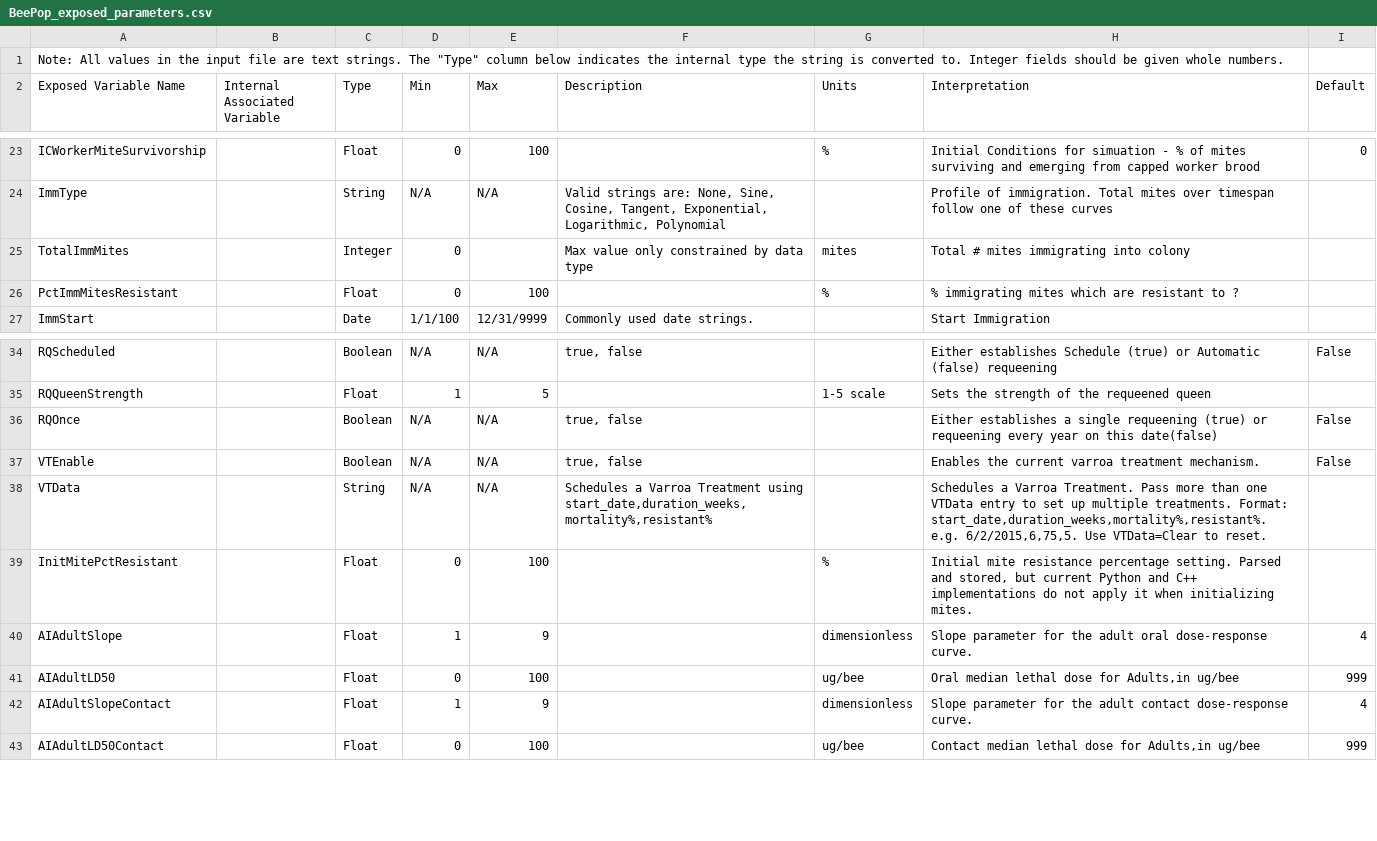
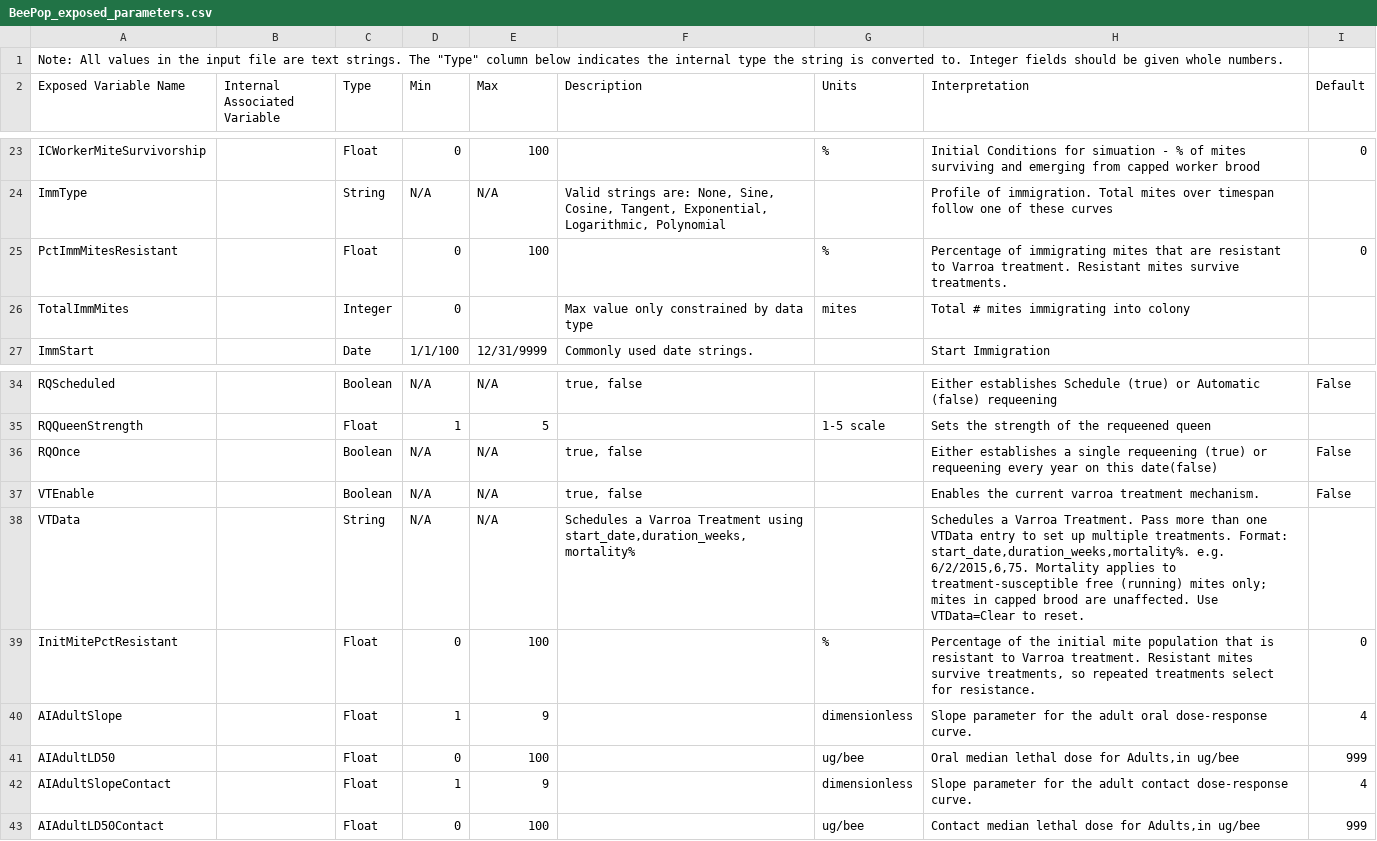
Before and after one commit to USEPA/pybeepop, a CSV file: docs/BeePop_exposed_parameters.csv, drawn as a sheet; only a part is shown, gaps mark what is left out.

Commit message:
Make mite treatment resistance a population property set by InitMitePctResistant

```diff
--- a/docs/BeePop_exposed_parameters.csv
+++ b/docs/BeePop_exposed_parameters.csv
@@ -24,4 +24,4 @@ ICWorkerMiteSurvivorship,,Float,0,100,,%,Initial Conditions for simuation - % of
 ImmType,,String,N/A,N/A,"Valid strings are: None, Sine, Cosine, Tangent, Exponential, Logarithmic, Polynomial",,Profile of immigration.  Total mites over timespan follow one of these curves,
+PctImmMitesResistant,,Float,0,100,,%,"Percentage of immigrating mites that are resistant to Varroa treatment. Resistant mites survive treatments.",0
 TotalImmMites,,Integer,0,,Max value only constrained by data type,mites,Total # mites immigrating into colony,
-PctImmMitesResistant,,Float,0,100,,%,% immigrating mites which are resistant to ?,
 ImmStart,,Date,1/1/100,12/31/9999,Commonly used date strings.,,Start Immigration,
@@ -37,4 +37,4 @@ RQOnce,,Boolean,N/A,N/A,"true, false",,Either establishes a single requeening (t
 VTEnable,,Boolean,N/A,N/A,"true, false",,Enables the current varroa treatment mechanism.,False
-VTData,,String,N/A,N/A,"Schedules a Varroa Treatment using start_date,duration_weeks,mortality%,resistant%",,"Schedules a Varroa Treatment. Pass more than one VTData entry to set up multiple treatments. Format: start_date,duration_weeks,mortality%,resistant%. e.g. 6/2/2015,6,75,5. Use VTData=Clear to reset.",
-InitMitePctResistant,,Float,0,100,,%,"Initial mite resistance percentage setting. Parsed and stored, but current Python and C++ implementations do not apply it when initializing mites.",
+VTData,,String,N/A,N/A,"Schedules a Varroa Treatment using start_date,duration_weeks,mortality%",,"Schedules a Varroa Treatment. Pass more than one VTData entry to set up multiple treatments. Format: start_date,duration_weeks,mortality%. e.g. 6/2/2015,6,75. Mortality applies to treatment-susceptible free (running) mites only; mites in capped brood are unaffected. Use VTData=Clear to reset.",
+InitMitePctResistant,,Float,0,100,,%,"Percentage of the initial mite population that is resistant to Varroa treatment. Resistant mites survive treatments, so repeated treatments select for resistance.",0
 AIAdultSlope,,Float,1,9,,dimensionless,Slope parameter for the adult oral dose-response curve.,4
```
Also changed, not shown: pybeepop/data/BeePop_exposed_parameters.csv, 7 other files.
